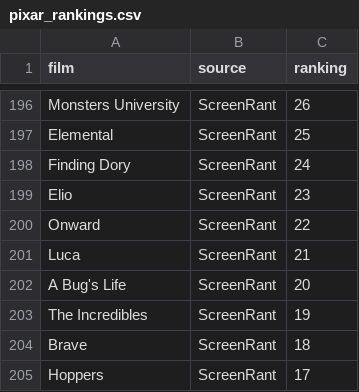
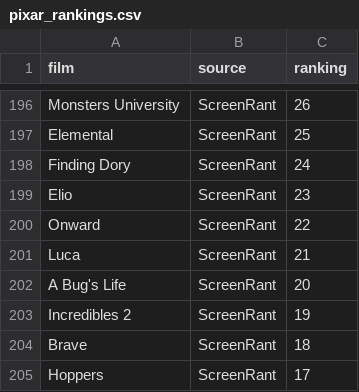
Before and after one commit to erictleung/pixarfilms, a CSV file: data-raw/pixar_rankings.csv, drawn as a sheet; only a part is shown, gaps mark what is left out.

Commit message:
fix(get_data.R): fix ScreenRant duplicate ranking for Incredibles

```diff
--- a/data-raw/pixar_rankings.csv
+++ b/data-raw/pixar_rankings.csv
@@ -202,3 +202,3 @@ Luca,ScreenRant,21
 A Bug's Life,ScreenRant,20
-The Incredibles,ScreenRant,19
+Incredibles 2,ScreenRant,19
 Brave,ScreenRant,18
```
Also changed, not shown: 2 other files.
